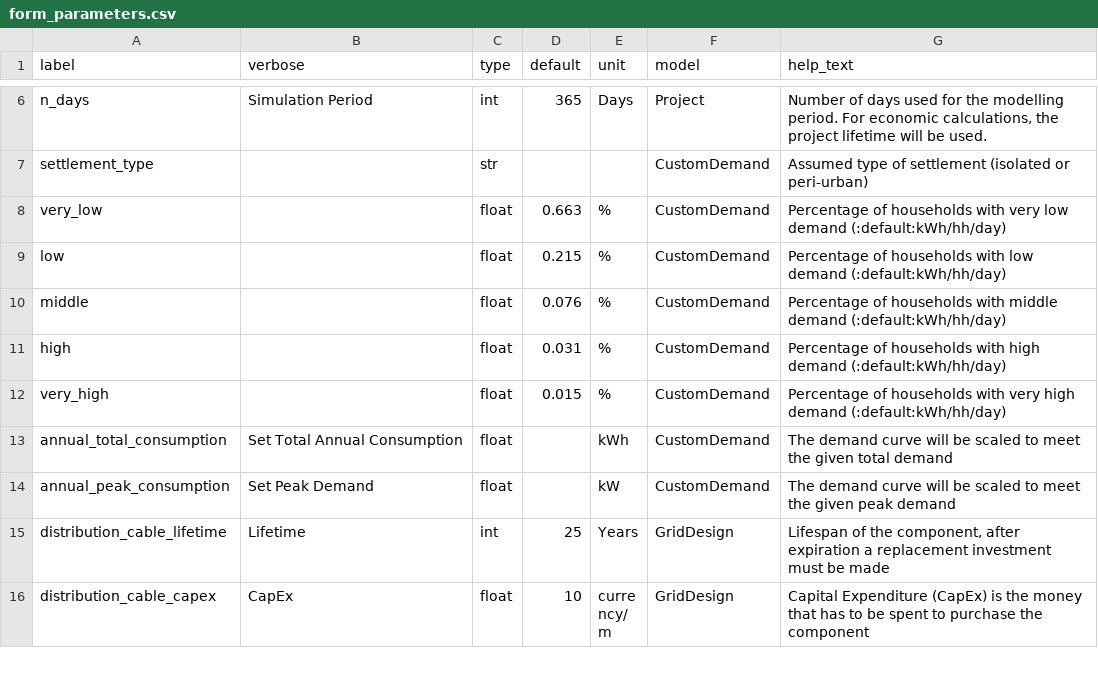
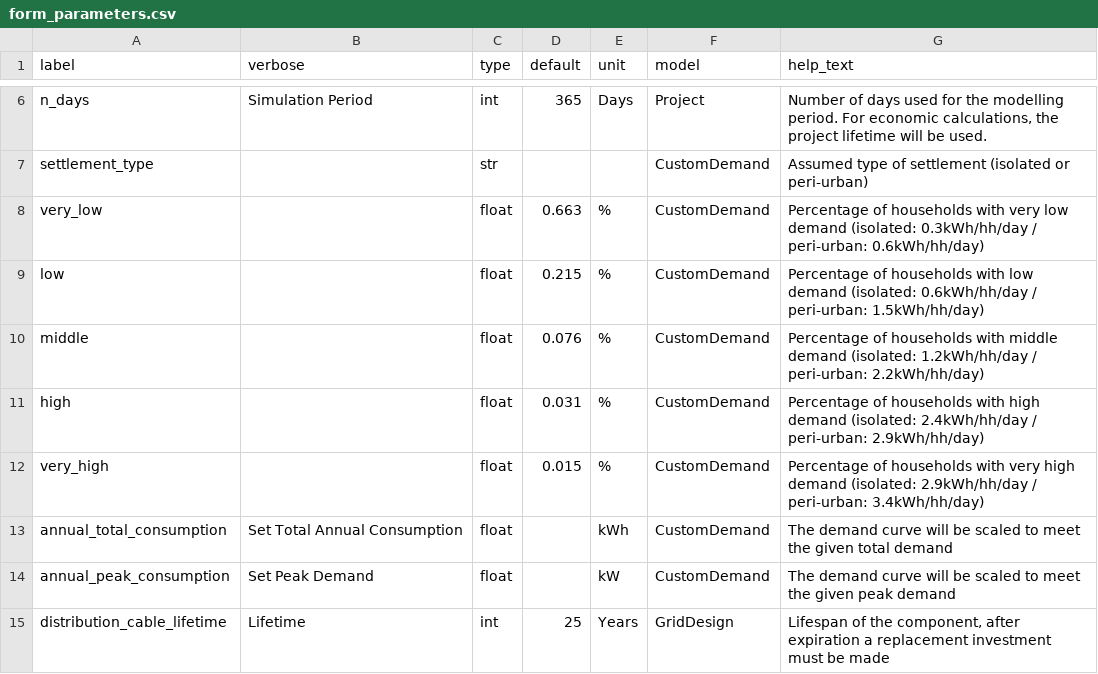
Before and after one commit to Aiguasol-coop/django-offgridplanner, a CSV file: offgridplanner/static/data/form_parameters.csv, drawn as a sheet; only a part is shown, gaps mark what is left out; the shorter side is filled out with more unchanged rows.

Commit message:
Write both defaults in help text

```diff
--- a/offgridplanner/static/data/form_parameters.csv
+++ b/offgridplanner/static/data/form_parameters.csv
@@ -7,7 +7,7 @@ n_days,Simulation Period,int,365,Days,Project,"Number of days used for the model
 settlement_type,,str,,,CustomDemand,Assumed type of settlement (isolated or peri-urban)
-very_low,,float,0.663,%,CustomDemand,Percentage of households with very low demand (:default:kWh/hh/day)
-low,,float,0.215,%,CustomDemand,Percentage of households with low demand (:default:kWh/hh/day)
-middle,,float,0.076,%,CustomDemand,Percentage of households with middle demand  (:default:kWh/hh/day)
-high,,float,0.031,%,CustomDemand,Percentage of households with high demand (:default:kWh/hh/day)
-very_high,,float,0.015,%,CustomDemand,Percentage of households with very high demand  (:default:kWh/hh/day)
+very_low,,float,0.663,%,CustomDemand,Percentage of households with very low demand (isolated: 0.3kWh/hh/day / peri-urban: 0.6kWh/hh/day)
+low,,float,0.215,%,CustomDemand,Percentage of households with low demand (isolated: 0.6kWh/hh/day / peri-urban: 1.5kWh/hh/day)
+middle,,float,0.076,%,CustomDemand,Percentage of households with middle demand  (isolated: 1.2kWh/hh/day / peri-urban: 2.2kWh/hh/day)
+high,,float,0.031,%,CustomDemand,Percentage of households with high demand (isolated: 2.4kWh/hh/day / peri-urban: 2.9kWh/hh/day)
+very_high,,float,0.015,%,CustomDemand,Percentage of households with very high demand  (isolated: 2.9kWh/hh/day / peri-urban: 3.4kWh/hh/day)
 annual_total_consumption,Set Total Annual Consumption,float,,kWh,CustomDemand,The demand curve will be scaled to meet the given total demand
```
